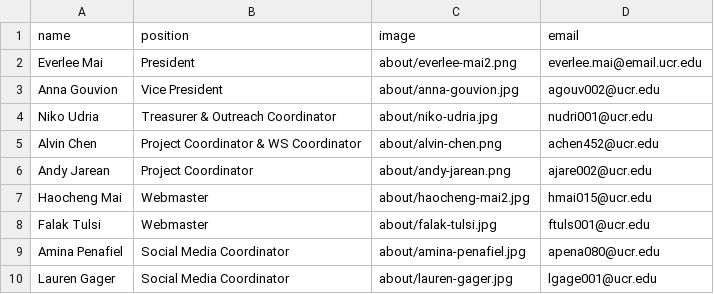
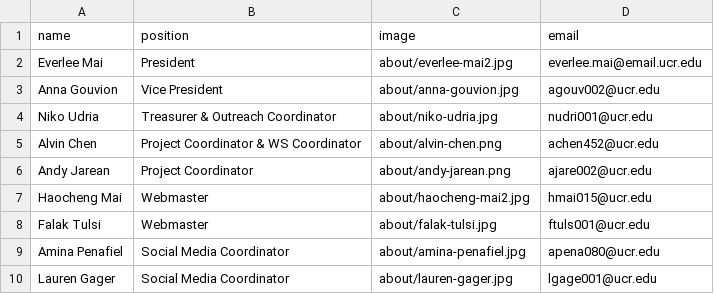
Before and after one commit to gamespawn/gamespawn.github.io, a CSV file: _data/officers/Executive Board 2023-2024.csv, drawn as a sheet.

Commit message:
Update Executive Board 2023-2024.csv

```diff
--- a/_data/officers/Executive Board 2023-2024.csv
+++ b/_data/officers/Executive Board 2023-2024.csv
@@ -1,3 +1,3 @@
 name,position,image,email
-Everlee Mai,President,about/everlee-mai2.png,everlee.mai@email.ucr.edu
+Everlee Mai,President,about/everlee-mai2.jpg,everlee.mai@email.ucr.edu
 Anna Gouvion,Vice President,about/anna-gouvion.jpg,agouv002@ucr.edu
```
